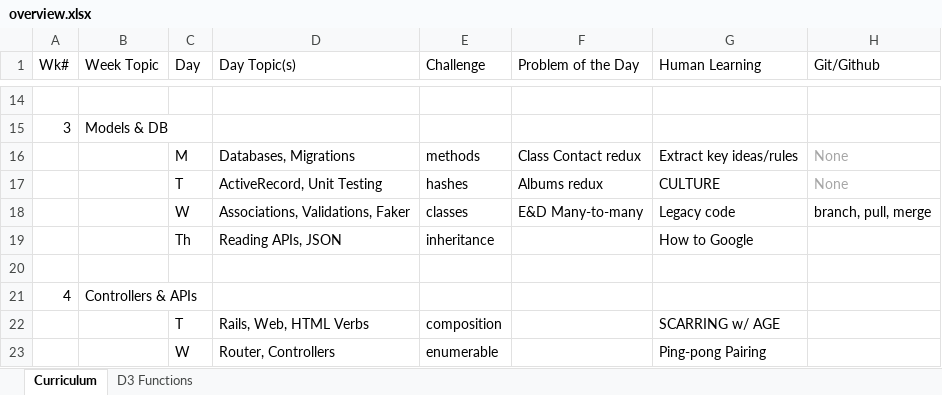
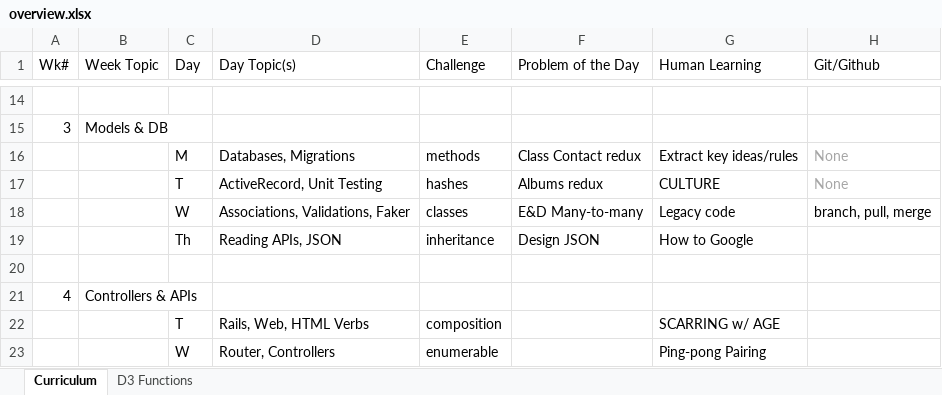
Before and after one commit to tiyd-rails-2015-05/tiyd-rails-2015-05.github.io, an Excel workbook: during/overview.xlsx, sheet Curriculum, drawn as a sheet; only a part is shown, gaps mark what is left out; values as stored, in another font and other column widths than the file's, no borders; the diff names each change by its address in the sheet, - before the commit and + after, or states it on an @@ line.

Commit message:
Begin work on Week 3 Day 4.

```diff
--- a/during/overview.xlsx (sheet Curriculum)
+++ b/during/overview.xlsx (sheet Curriculum)
-F19 (Problem of the Day): (empty)
+F19 (Problem of the Day): Design JSON
```
Also changed, not shown: 2 other files.
